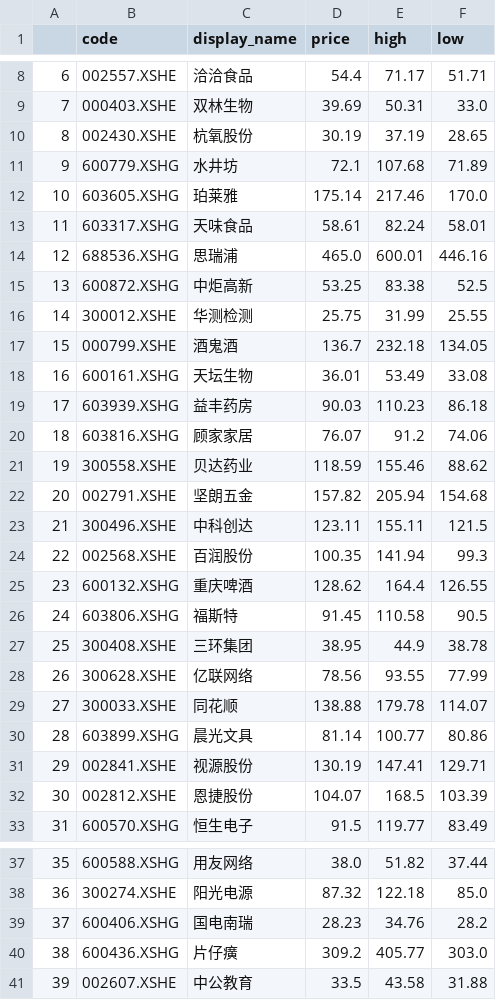
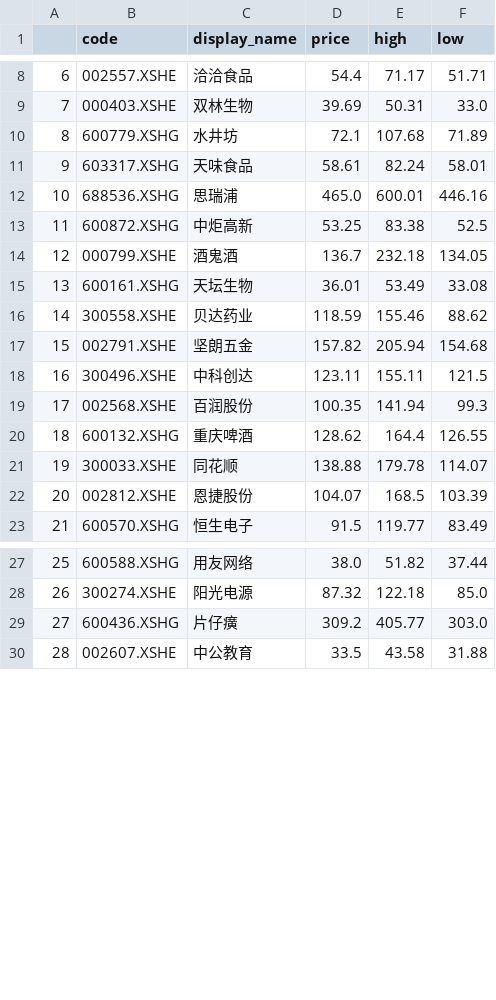
Before and after one commit to lh911002/quant, a CSV file: output/3-连续下跌（每日更新）-2021-02-25.csv, drawn as a sheet; only a part is shown, gaps mark what is left out; removed rows and columns are numbered as before the commit, all else as after; the diff names each change by its address in the sheet, - before the commit and + after, or states it on an @@ line.

```diff
--- a/output/3-连续下跌（每日更新）-2021-02-25.csv
+++ b/output/3-连续下跌（每日更新）-2021-02-25.csv
-row 10: 8 | 002430.XSHE | 杭氧股份 | 30.19 | 37.19 | 28.65
@@ column A renumbered from row 10 down @@
-row 12: 10 | 603605.XSHG | 珀莱雅 | 175.14 | 217.46 | 170.0
-row 16: 14 | 300012.XSHE | 华测检测 | 25.75 | 31.99 | 25.55
-row 19: 17 | 603939.XSHG | 益丰药房 | 90.03 | 110.23 | 86.18
-row 20: 18 | 603816.XSHG | 顾家家居 | 76.07 | 91.2 | 74.06
-row 26: 24 | 603806.XSHG | 福斯特 | 91.45 | 110.58 | 90.5
-row 27: 25 | 300408.XSHE | 三环集团 | 38.95 | 44.9 | 38.78
-row 28: 26 | 300628.XSHE | 亿联网络 | 78.56 | 93.55 | 77.99
-row 30: 28 | 603899.XSHG | 晨光文具 | 81.14 | 100.77 | 80.86
-row 31: 29 | 002841.XSHE | 视源股份 | 130.19 | 147.41 | 129.71
-row 39: 37 | 600406.XSHG | 国电南瑞 | 28.23 | 34.76 | 28.2
```
Also changed, not shown: 1 other file.
